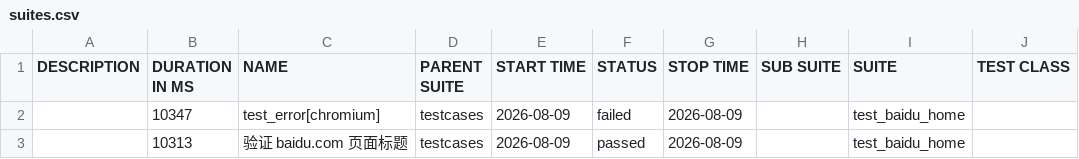
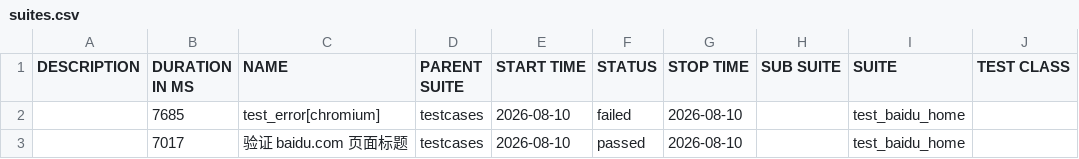
Before and after one commit to 81189149/test_baidu_ui, a CSV file: data/suites.csv, drawn as a sheet; only a part is shown; the diff names each change by its address in the sheet, - before the commit and + after, or states it on an @@ line.

```diff
--- a/data/suites.csv
+++ b/data/suites.csv
-B2 (DURATION IN MS): 10347
+B2 (DURATION IN MS): 7685
-E2:E3 (START TIME): 2026-08-09
+E2:E3 (START TIME): 2026-08-10
-G2:G3 (STOP TIME): 2026-08-09
+G2:G3 (STOP TIME): 2026-08-10
-B3 (DURATION IN MS): 10313
+B3 (DURATION IN MS): 7017
```
Also changed, not shown: 21 other files.
